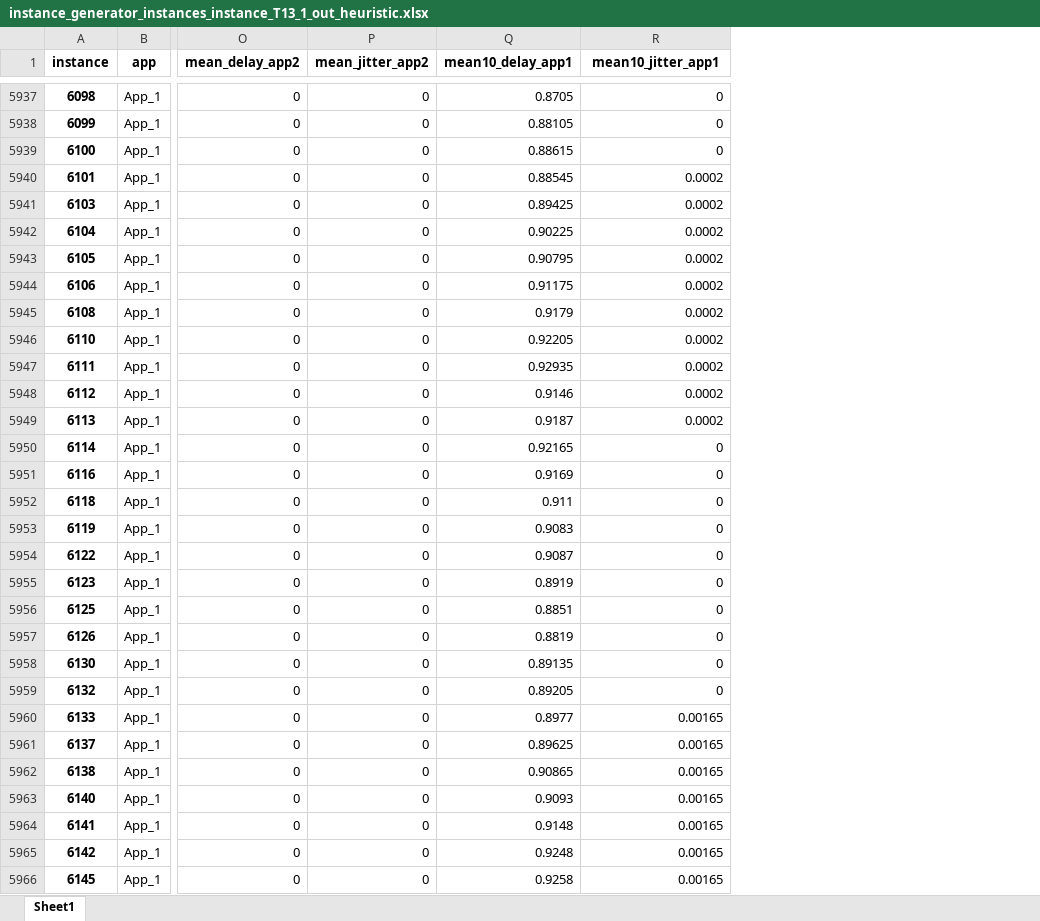
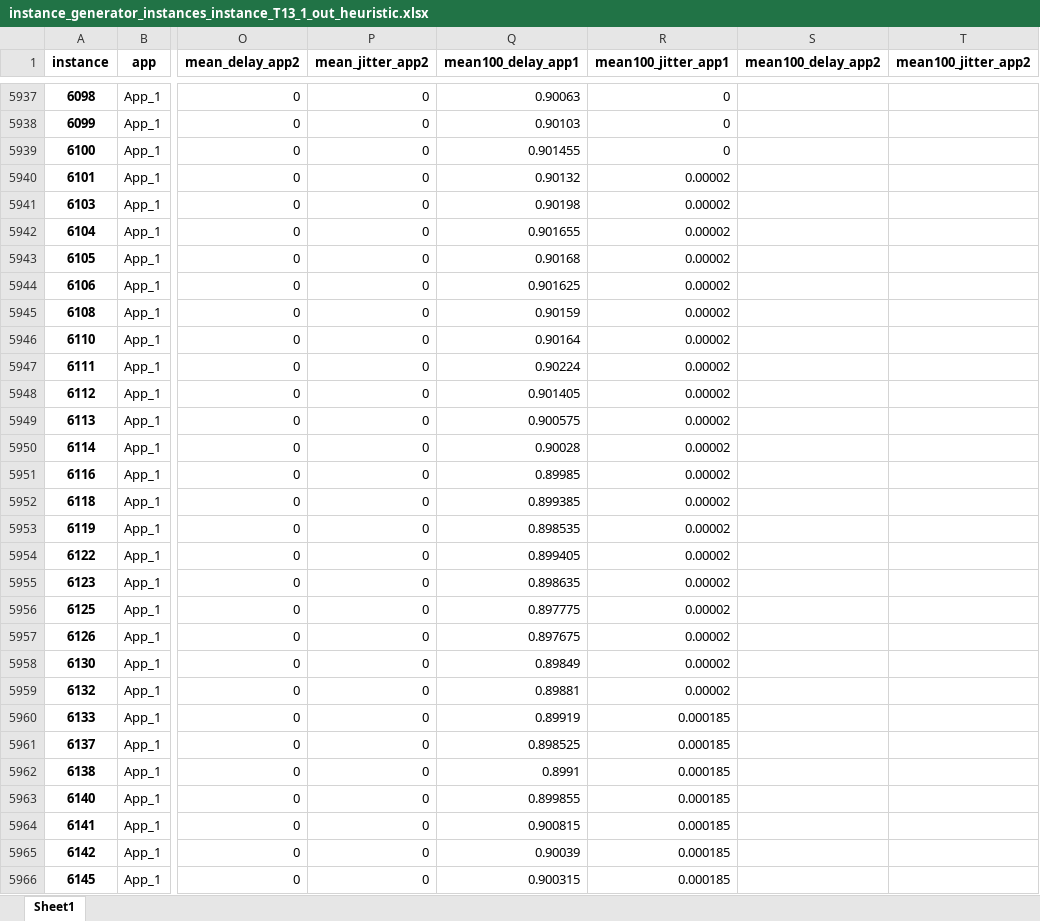
Before and after one commit to GGraziadei/TSN-IEEE-802.1Qbv--scheduling-module, an Excel workbook: instance_generator/graphs/instance_generator_instances_instance_T13_1_out_heuristic/instance_generator_instances_instance_T13_1_out_heuristic.xlsx, sheet Sheet1, drawn as a sheet; only a part is shown, gaps mark what is left out; values as stored, in another font and other column widths than the file's, no borders; removed rows and columns are numbered as before the commit, all else as after; the diff covers the shown part only; the diff names each change by its address in the sheet, - before the commit and + after, or states it on an @@ line.

Commit message:
Mobile mean graphs

```diff
--- a/instance_generator/graphs/instance_generator_instances_instance_T13_1_out_heuristic/instance_generator_instances_instance_T13_1_out_heuristic.xlsx (sheet Sheet1)
+++ b/instance_generator/graphs/instance_generator_instances_instance_T13_1_out_heuristic/instance_generator_instances_instance_T13_1_out_heuristic.xlsx (sheet Sheet1)
-column Q (mean10_delay_app1), rows 5937-5966: 0.8705 | 0.88105 | 0.88615 | 0.88545 | 0.89425 | 0.90225 | 0.90795 | 0.91175 | 0.9179 | 0.92205 | 0.92935 | 0.9146 | 0.9187 | 0.92165 | 0.9169 | 0.911 | 0.9083 | 0.9087 | 0.8919 | 0.8851 | 0.8819 | 0.89135 | 0.89205 | 0.8977 | 0.89625 | 0.90865 | 0.9093 | 0.9148 | 0.9248 | 0.9258
+column Q (mean100_delay_app1), rows 5937-5966: 0.90063 | 0.90103 | 0.901455 | 0.90132 | 0.90198 | 0.901655 | 0.90168 | 0.901625 | 0.90159 | 0.90164 | 0.90224 | 0.901405 | 0.900575 | 0.90028 | 0.89985 | 0.899385 | 0.898535 | 0.899405 | 0.898635 | 0.897775 | 0.897675 | 0.89849 | 0.89881 | 0.89919 | 0.898525 | 0.8991 | 0.899855 | 0.900815 | 0.90039 | 0.900315
+column S (mean100_delay_app2), empty
+column T (mean100_jitter_app2), empty
-R1: mean10_jitter_app1
+R1: mean100_jitter_app1
-R5940:R5949 (mean100_jitter_app1): 0.0002
+R5940:R5949 (mean100_jitter_app1): 0.00002
-R5950:R5959 (mean100_jitter_app1): 0
+R5950:R5959 (mean100_jitter_app1): 0.00002
-R5960:R5966 (mean100_jitter_app1): 0.00165
+R5960:R5966 (mean100_jitter_app1): 0.000185
```
Also changed, not shown: 1008 edited cells elsewhere in this sheet, instance_generator/graphs/instance_generator_instances_instance_T1030_out_heuristic/instance_generator_instances_instance_T1030_out_heuristic.xlsx, instance_generator/graphs/instance_generator_instances_instance_T13_2_out_heuristic/instance_generator_instances_instance_T13_2_out_heuristic.xlsx, 10 other files.
